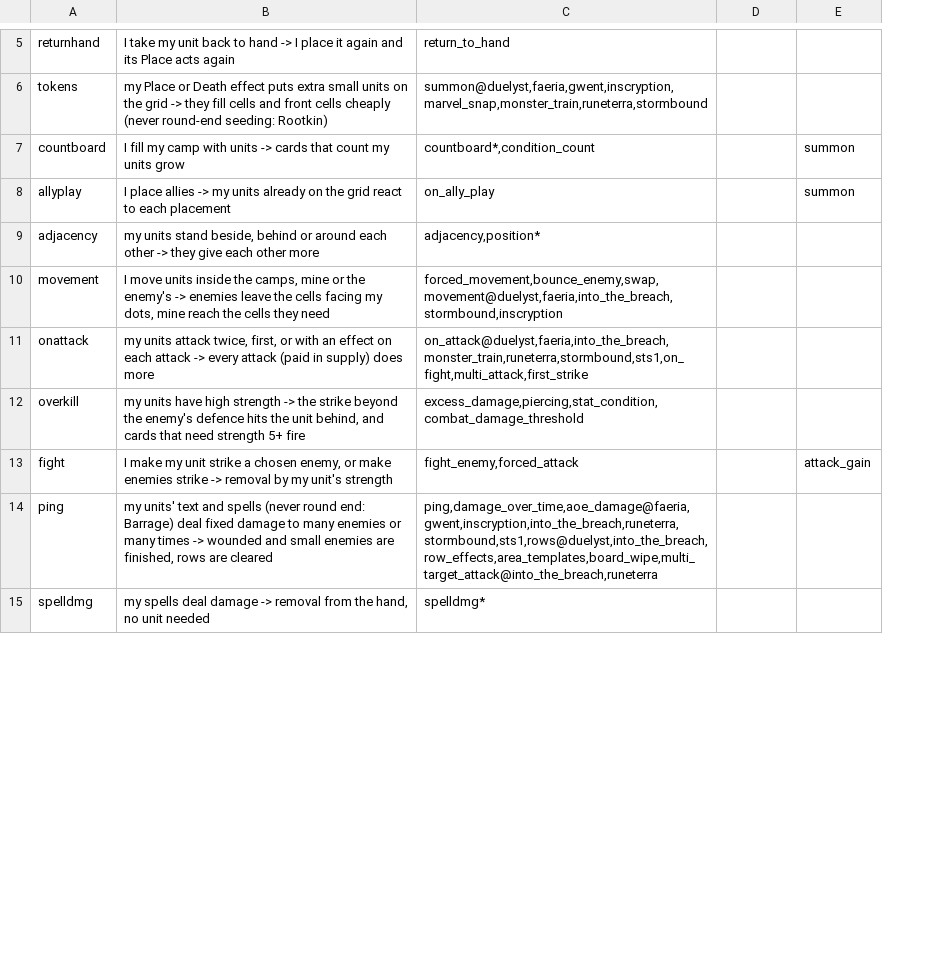
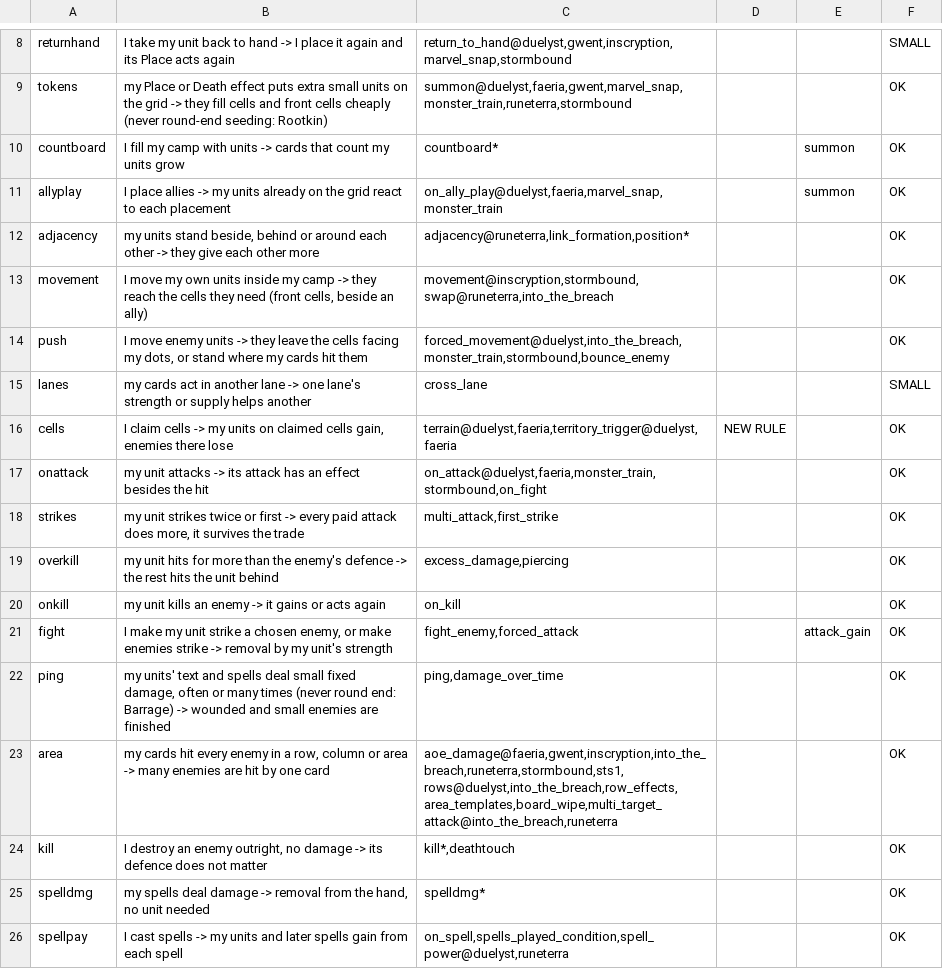
Before and after one commit to npgeorgiou/three-bases, a TSV file: factions/wheel/mechanics.tsv, drawn as a sheet; only a part is shown, gaps mark what is left out; removed rows and columns are numbered as before the commit, all else as after; the diff covers the shown part only; the diff names each change by its address in the sheet, - before the commit and + after, or states it on an @@ line.

```diff
--- a/factions/wheel/mechanics.tsv
+++ b/factions/wheel/mechanics.tsv
-column C, rows 5-15: return_to_hand | summon@duelyst,faeria,gwent,inscryption,marvel_snap,monster_train,runeterra,stormbound | countboard*,condition_count | on_ally_play | adjacency,position* | forced_movement,bounce_enemy,swap,movement@duelyst,faeria,into_the_breach,stormbound,inscryption | on_attack@duelyst,faeria,into_the_breach,monster_train,runeterra,stormbound,sts1,on_fight,multi_attack,first_strike | excess_damage,piercing,stat_condition,combat_damage_threshold | fight_enemy,forced_attack | ping,damage_over_time,aoe_damage@faeria,gwent,inscryption,into_the_breach,runeterra,stormbound,sts1,rows@duelyst,into_the_breach,row_effects,area_templates,board_wipe,multi_target_attack@into_the_breach,runeterra | spelldmg*
+column C, rows 8-13: return_to_hand@duelyst,gwent,inscryption,marvel_snap,stormbound | summon@duelyst,faeria,gwent,marvel_snap,monster_train,runeterra,stormbound | countboard* | on_ally_play@duelyst,faeria,marvel_snap,monster_train | adjacency@runeterra,link_formation,position* | movement@inscryption,stormbound,swap@runeterra,into_the_breach; row 17: on_attack@duelyst,faeria,monster_train,stormbound,on_fight; row 19: excess_damage,piercing; rows 21-22: fight_enemy,forced_attack | ping,damage_over_time; row 25: spelldmg*
+column F, rows 8-13: SMALL | OK | OK | OK | OK | OK; row 17: OK; row 19: OK; rows 21-22: OK | OK; row 25: OK
-B13: I move units inside the camps, mine or the enemy's -> enemies leave the cells facing my dots, mine reach the cells they need
+B13: I move my own units inside my camp -> they reach the cells they need (front cells, beside an ally)
+row 14: push | I move enemy units -> they leave the cells facing my dots, or stand where my cards hit them | forced_movement@duelyst,into_the_breach,monster_train,stormbound,bounce_enemy |  |  | OK
+row 15: lanes | my cards act in another lane -> one lane's strength or supply helps another | cross_lane |  |  | SMALL
+row 16: cells | I claim cells -> my units on claimed cells gain, enemies there lose | terrain@duelyst,faeria,territory_trigger@duelyst,faeria | NEW RULE |  | OK
-B17: my units attack twice, first, or with an effect on each attack -> every attack (paid in supply) does more
+B17: my unit attacks -> its attack has an effect besides the hit
+row 18: strikes | my unit strikes twice or first -> every paid attack does more, it survives the trade | multi_attack,first_strike |  |  | OK
-B19: my units have high strength -> the strike beyond the enemy's defence hits the unit behind, and cards that need strength 5+ fire
+B19: my unit hits for more than the enemy's defence -> the rest hits the unit behind
+row 20: onkill | my unit kills an enemy -> it gains or acts again | on_kill |  |  | OK
-B22: …and spells (never round end: Barrage) deal fixed damage to many enemies or many times -> wounded and small enemies are finished, rows are cleared
+B22: …and spells deal small fixed damage, often or many times (never round end: Barrage) -> wounded and small enemies are finished
+row 23: area | my cards hit every enemy in a row, column or area -> many enemies are hit by one card | aoe_damage@faeria,gwent,inscryption,into_the_breach,runeterra,stormbound,sts1,rows@duelyst,into_the_breach,row_effects,area_templates,board_wipe,multi_target_attack@into_the_breach,runeterra |  |  | OK
+row 24: kill | I destroy an enemy outright, no damage -> its defence does not matter | kill*,deathtouch |  |  | OK
+row 26: spellpay | I cast spells -> my units and later spells gain from each spell | on_spell,spells_played_condition,spell_power@duelyst,runeterra |  |  | OK
```
Also changed, not shown: 17 added rows and 6 edited cells elsewhere in this file, library/cards_db/wheel/measured.tsv, 17 other files.
